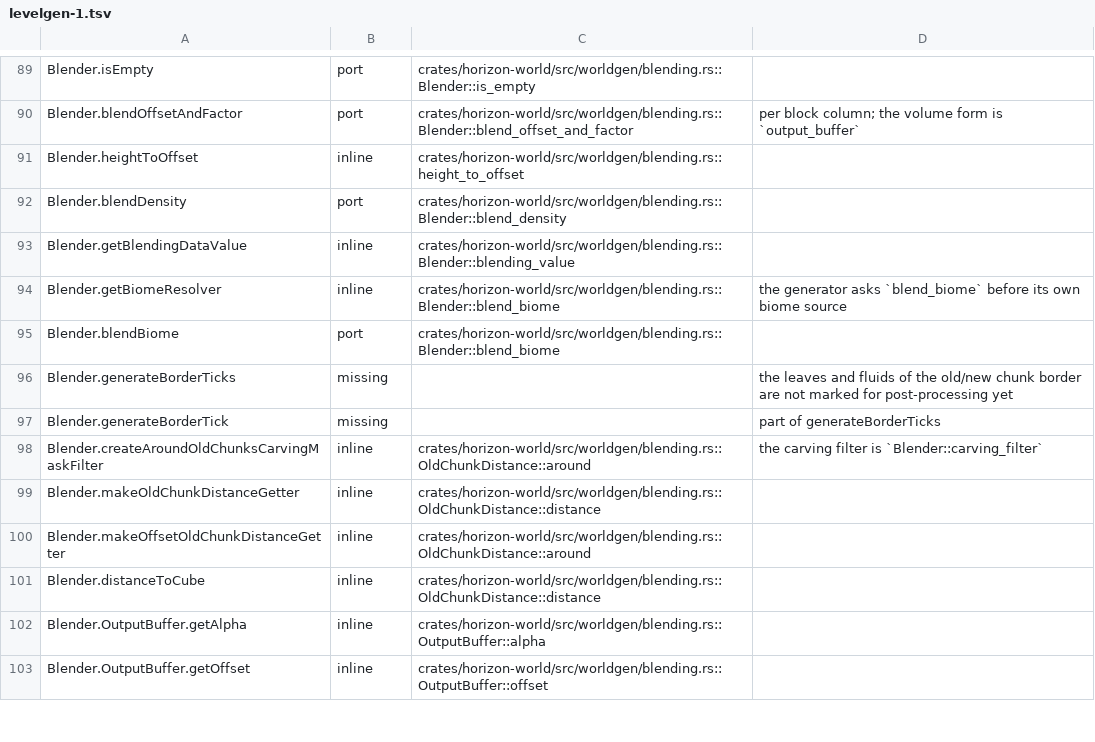
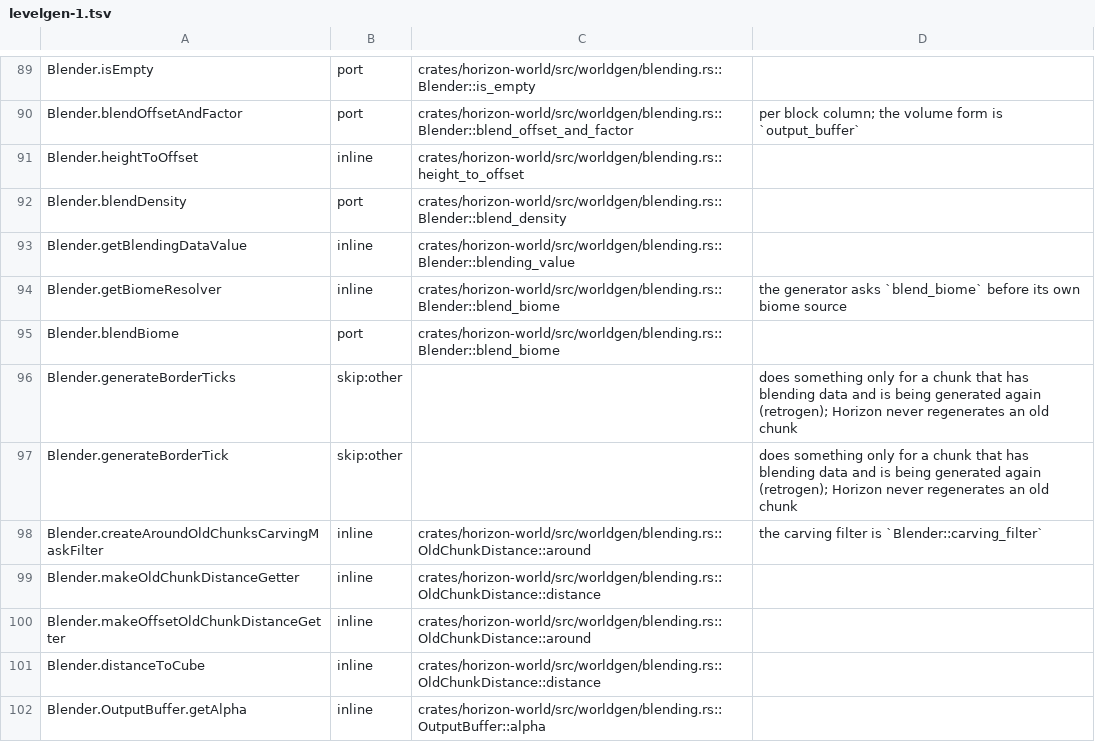
Before and after one commit to 1038april/horizon, a TSV file: tools/port_map/levelgen-1.tsv, drawn as a sheet; only a part is shown, gaps mark what is left out; the shorter side is filled out with more unchanged rows.

```diff
--- a/tools/port_map/levelgen-1.tsv
+++ b/tools/port_map/levelgen-1.tsv
@@ -95,4 +95,4 @@ Blender.getBiomeResolver	inline	crates/horizon-world/src/worldgen/blending.rs::B
 Blender.blendBiome	port	crates/horizon-world/src/worldgen/blending.rs::Blender::blend_biome	
-Blender.generateBorderTicks	missing		the leaves and fluids of the old/new chunk border are not marked for post-processing yet
-Blender.generateBorderTick	missing		part of generateBorderTicks
+Blender.generateBorderTicks	skip:other		does something only for a chunk that has blending data and is being generated again (retrogen); Horizon never regenerates an old chunk
+Blender.generateBorderTick	skip:other		does something only for a chunk that has blending data and is being generated again (retrogen); Horizon never regenerates an old chunk
 Blender.createAroundOldChunksCarvingMaskFilter	inline	crates/horizon-world/src/worldgen/blending.rs::OldChunkDistance::around	the carving filter is `Blender::carving_filter`
```
Also changed, not shown: 10 other files.
